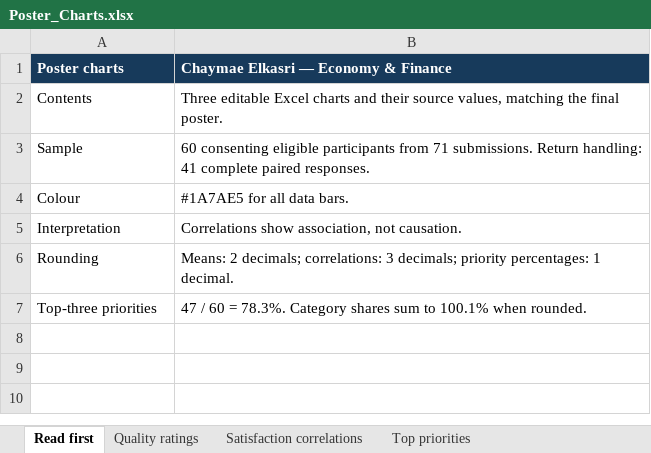
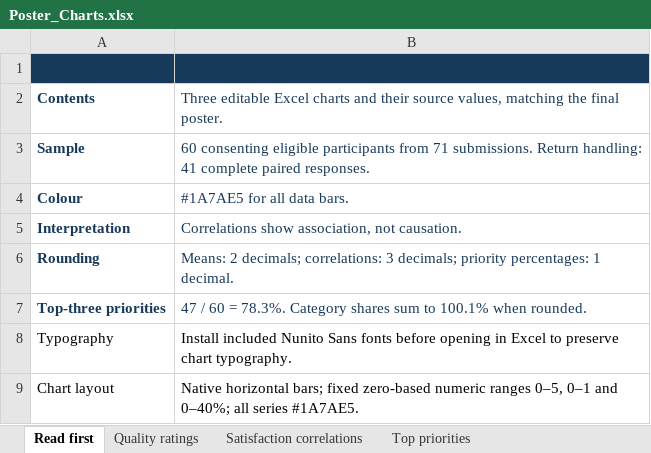
Before and after one commit to elkasric83-ship-it/kink, an Excel workbook: Poster_Charts.xlsx, sheet Read first, drawn as a sheet; values as stored, in another font and other column widths than the file's, no borders; the diff names each change by its address in the sheet, - before the commit and + after, or states it on an @@ line.

Commit message:
Improve Excel chart typography spacing and numeric axes

```diff
--- a/Poster_Charts.xlsx (sheet Read first)
+++ b/Poster_Charts.xlsx (sheet Read first)
-A1:B1 text colour: #FFFFFF
+A1:B1 text colour: #173A5B
-B1 bold: on
+B1 bold: off
-A2:A7 bold: off
+A2:A7 bold: on
-A2:B7 text colour: black
+A2:B7 text colour: #173A5B
+row 8: Typography | Install included Nunito Sans fonts before opening in Excel to preserve chart typography.
+row 9: Chart layout | Native horizontal bars; fixed zero-based numeric ranges 0–5, 0–1 and 0–40%; all series #1A7AE5.
```
Also changed, not shown: sheet Top priorities, sheet Quality ratings, sheet Satisfaction correlations, charts or pictures, Submission_Files/Poster_Charts.xlsx, 1 other file.
